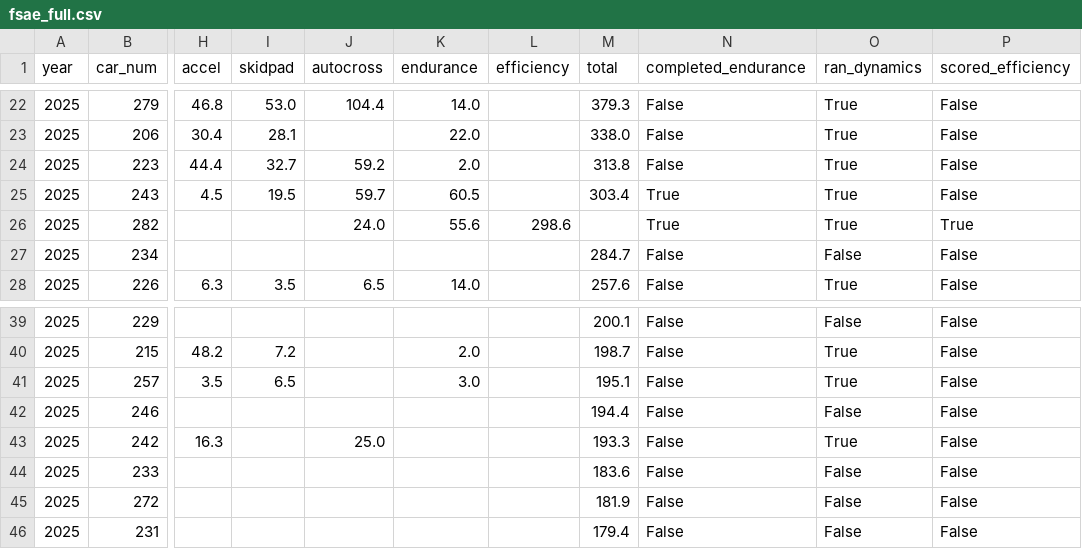
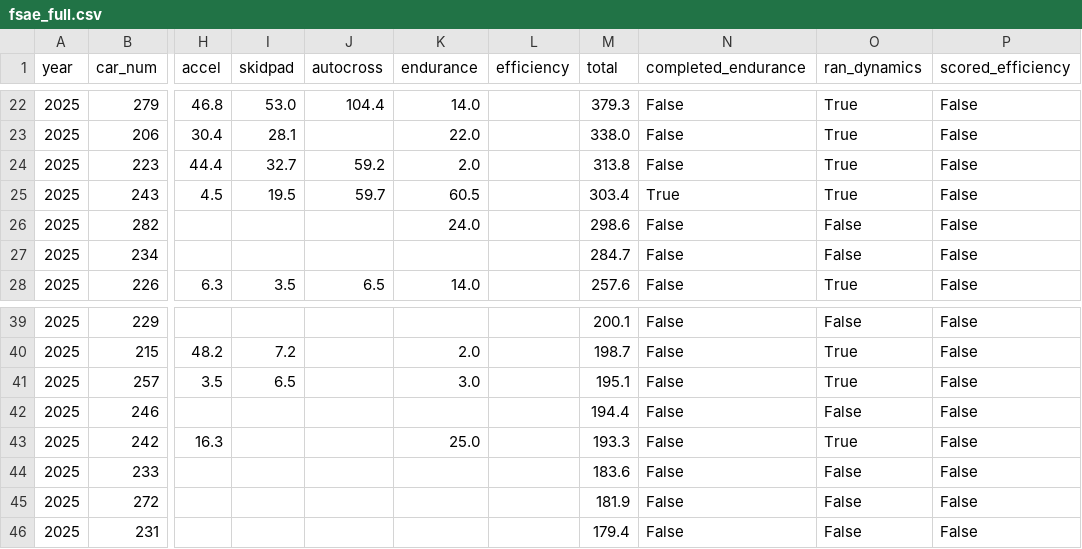
Before and after one commit to LonghornRacingElectric/comp-scoring-analysis, a CSV file: data/processed/fsae_full.csv, drawn as a sheet; only a part is shown, gaps mark what is left out; the diff names each change by its address in the sheet, - before the commit and + after, or states it on an @@ line.

```diff
--- a/data/processed/fsae_full.csv
+++ b/data/processed/fsae_full.csv
-J26 (autocross): 24.0
+J26 (autocross): (empty)
-K26 (endurance): 55.6
+K26 (endurance): 24.0
-L26 (efficiency): 298.6
+L26 (efficiency): (empty)
-M26 (total): (empty)
+M26 (total): 298.6
-N26 (completed_endurance): True
+N26 (completed_endurance): False
-O26 (ran_dynamics): True
+O26 (ran_dynamics): False
-P26 (scored_efficiency): True
+P26 (scored_efficiency): False
-J43 (autocross): 25.0
+J43 (autocross): (empty)
-K43 (endurance): (empty)
+K43 (endurance): 25.0
```
Also changed, not shown: data/processed/fsae_dynamic.csv, data/processed/fsae_endurance.csv, 4 other files.
